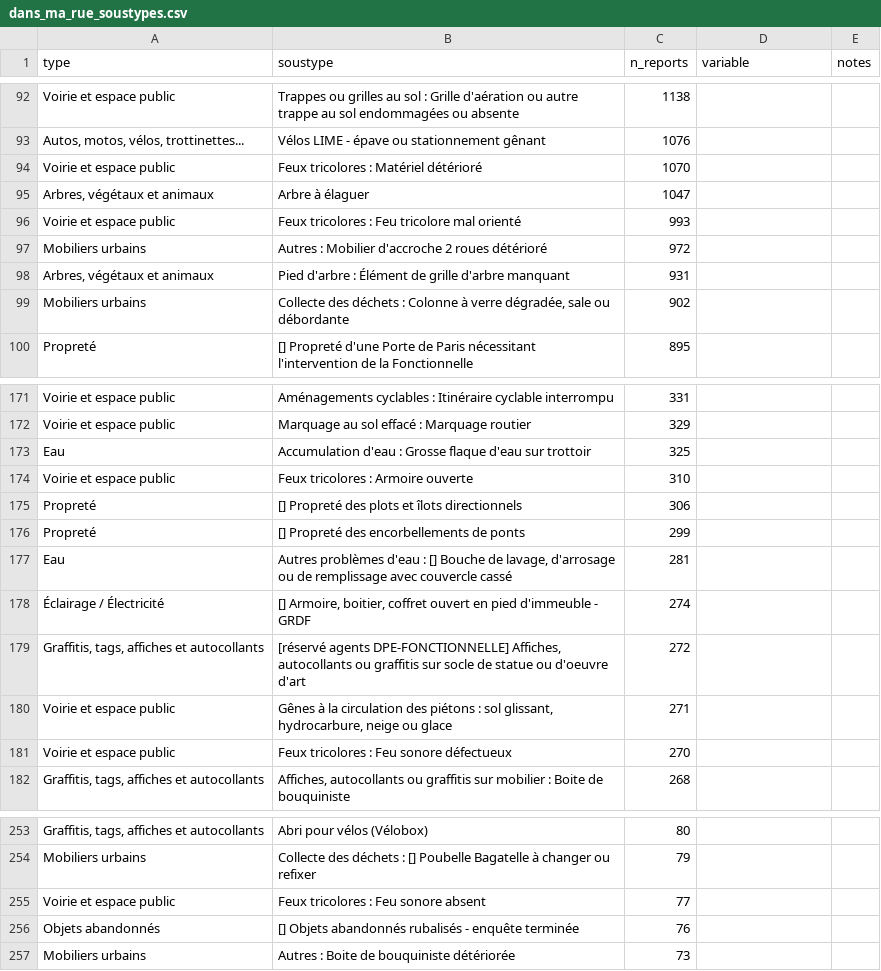
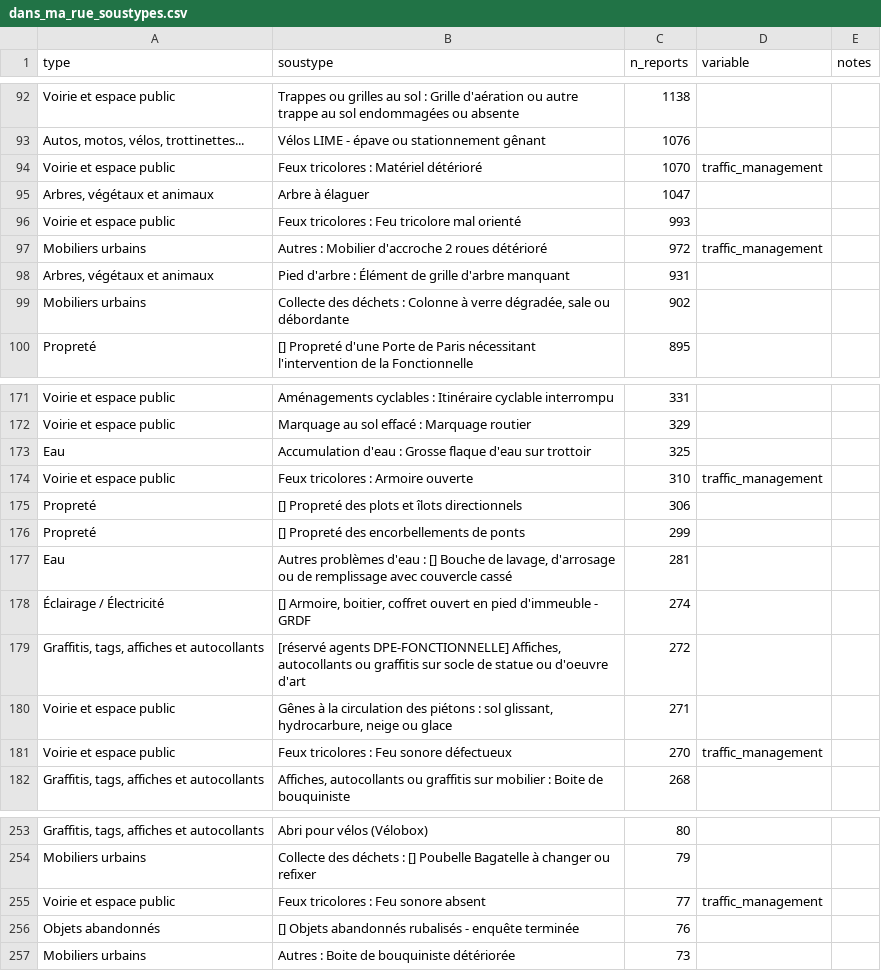
Before and after one commit to RaphaelLorenzo/robotability-nyc, a CSV file: paris_test/dans_ma_rue_soustypes.csv, drawn as a sheet; only a part is shown, gaps mark what is left out; the diff names each change by its address in the sheet, - before the commit and + after, or states it on an @@ line.

Commit message:
Add street furniture, curb ramps, traffic management and maps of sidewalk width

```diff
--- a/paris_test/dans_ma_rue_soustypes.csv
+++ b/paris_test/dans_ma_rue_soustypes.csv
-D94 (variable): (empty)
+D94 (variable): traffic_management
-D97 (variable): (empty)
+D97 (variable): traffic_management
-D174 (variable): (empty)
+D174 (variable): traffic_management
-D181 (variable): (empty)
+D181 (variable): traffic_management
-D255 (variable): (empty)
+D255 (variable): traffic_management
```
Also changed, not shown: 7 other files.
